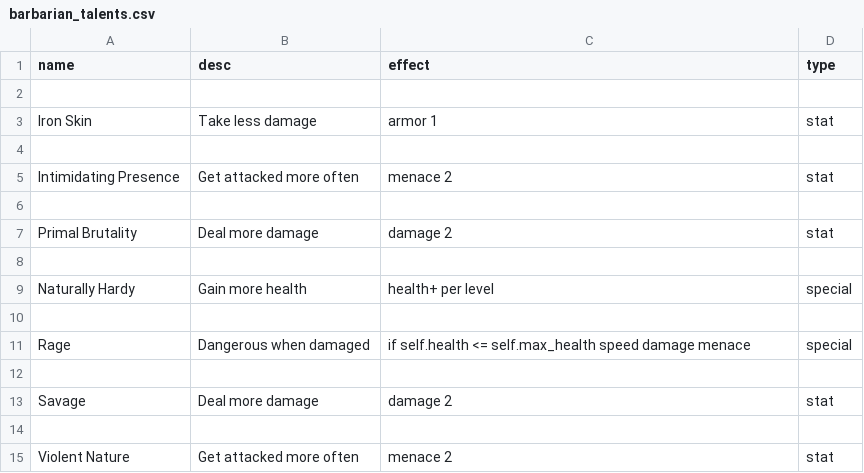
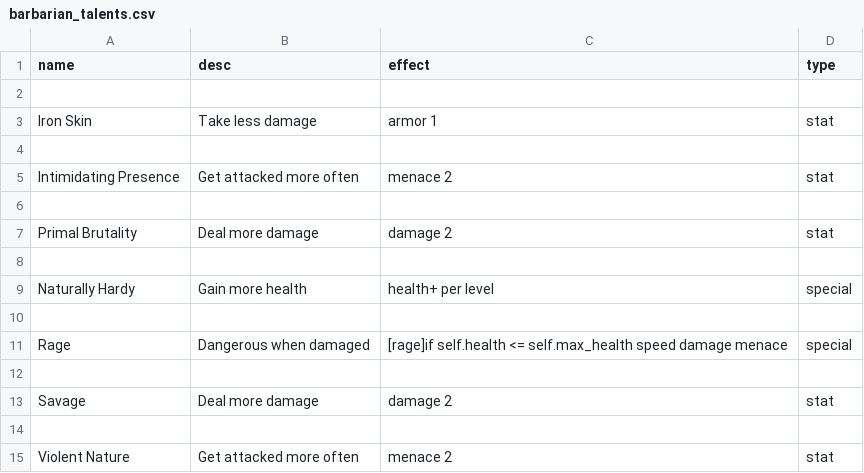
Before and after one commit to Junkkah/Auto_battler, a CSV file: ab_data/talents/barbarian_talents.csv, drawn as a sheet.

```diff
--- a/ab_data/talents/barbarian_talents.csv
+++ b/ab_data/talents/barbarian_talents.csv
@@ -10,3 +10,3 @@ Naturally Hardy,Gain more health,health+ per level,special
 
-Rage,Dangerous when damaged,if self.health <= self.max_health speed damage menace,special
+Rage,Dangerous when damaged,[rage]if self.health <= self.max_health speed damage menace,special
 
```
Also changed, not shown: ab_data/spells.csv, ab_data/talents/cleric_talents.csv, 9 other files.
